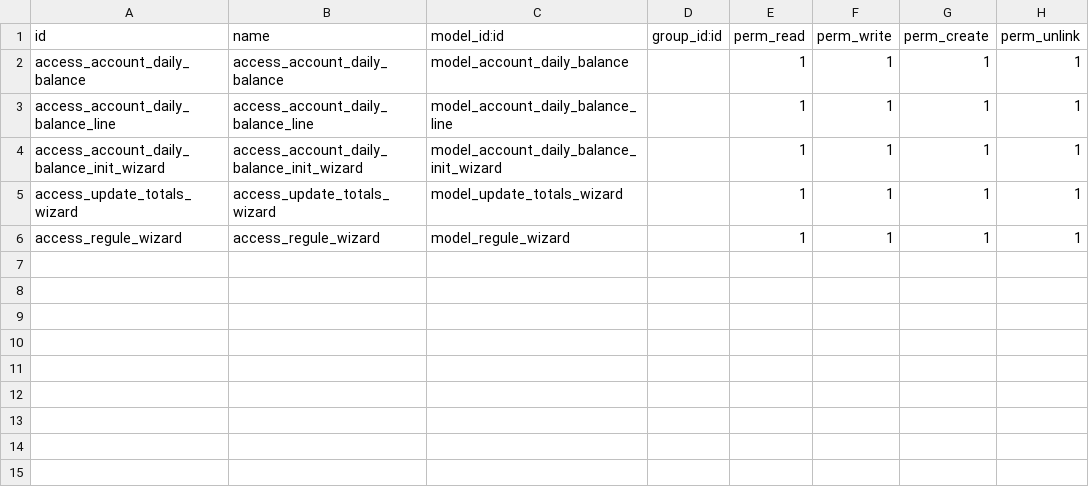
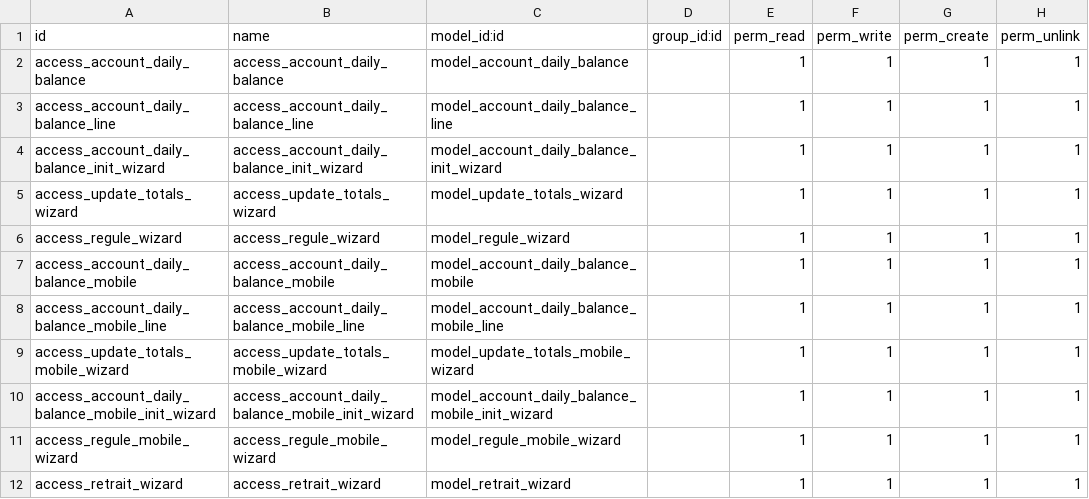
Before and after one commit to jeranut/custom17, a CSV file: custom_paid_totals/security/ir.model.access.csv, drawn as a sheet.

Commit message:
journal mobile money complet

```diff
--- a/custom_paid_totals/security/ir.model.access.csv
+++ b/custom_paid_totals/security/ir.model.access.csv
@@ -6 +6,7 @@ access_update_totals_wizard,access_update_totals_wizard,model_update_totals_wiza
 access_regule_wizard,access_regule_wizard,model_regule_wizard,,1,1,1,1
+access_account_daily_balance_mobile,access_account_daily_balance_mobile,model_account_daily_balance_mobile,,1,1,1,1
+access_account_daily_balance_mobile_line,access_account_daily_balance_mobile_line,model_account_daily_balance_mobile_line,,1,1,1,1
+access_update_totals_mobile_wizard,access_update_totals_mobile_wizard,model_update_totals_mobile_wizard,,1,1,1,1
+access_account_daily_balance_mobile_init_wizard,access_account_daily_balance_mobile_init_wizard,model_account_daily_balance_mobile_init_wizard,,1,1,1,1
+access_regule_mobile_wizard,access_regule_mobile_wizard,model_regule_mobile_wizard,,1,1,1,1
+access_retrait_wizard,access_retrait_wizard,model_retrait_wizard,,1,1,1,1
```
Also changed, not shown: 7 other files.
